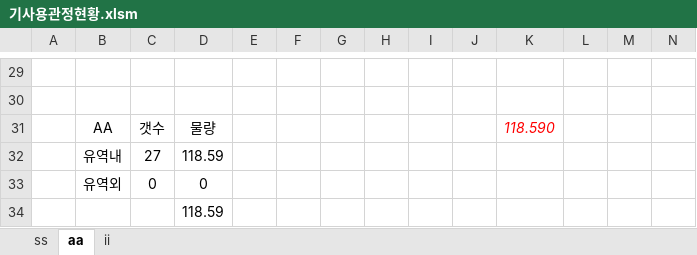
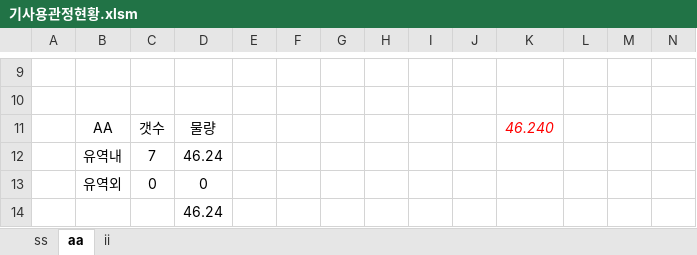
Before and after one commit to VB6Hobbyst7/02_Excel, an Excel workbook: 07_LandSlide/06_기사용관정/기사용관정현황.xlsm, sheet aa, drawn as a sheet; only a part is shown, gaps mark what is left out; values as stored, in another font and other column widths than the file's, no borders; removed rows and columns are numbered as before the commit, all else as after; rows hold the shown columns only; the diff covers the shown part only; the diff names each change by its address in the sheet, - before the commit and + after, or states it on an @@ line.

Commit message:
pre well

```diff
--- a/07_LandSlide/06_기사용관정/기사용관정현황.xlsm (sheet aa)
+++ b/07_LandSlide/06_기사용관정/기사용관정현황.xlsm (sheet aa)
-K11: 118.590
+K11: 46.240
-row 32:  | 유역내 | 27 | 118.59
+row 12:  | 유역내 | 7 | 46.24
-D14: 118.59
+D14: 46.24
```
Also changed, not shown: 5 added rows, 25 removed rows and 25 edited cells elsewhere in this sheet, sheet ss, formulas that keep their value, charts or pictures.
